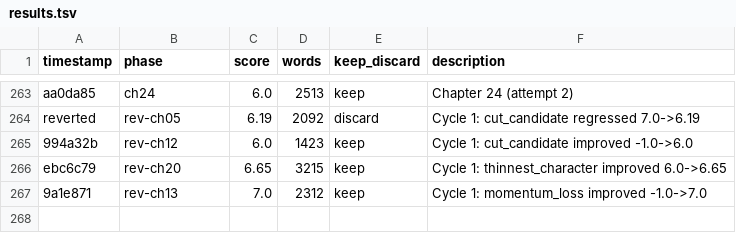
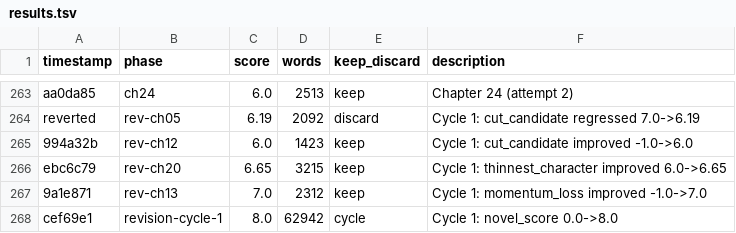
Before and after one commit to ducduy2612/autonovel, a TSV file: results.tsv, drawn as a sheet; only a part is shown, gaps mark what is left out.

```diff
--- a/results.tsv
+++ b/results.tsv
@@ -267 +267,2 @@ ebc6c79	rev-ch20	6.65	3215	keep	Cycle 1: thinnest_character improved 6.0->6.65
 9a1e871	rev-ch13	7.0	2312	keep	Cycle 1: momentum_loss improved -1.0->7.0
+cef69e1	revision-cycle-1	8.0	62942	cycle	Cycle 1: novel_score 0.0->8.0
```
Also changed, not shown: 3 other files.
